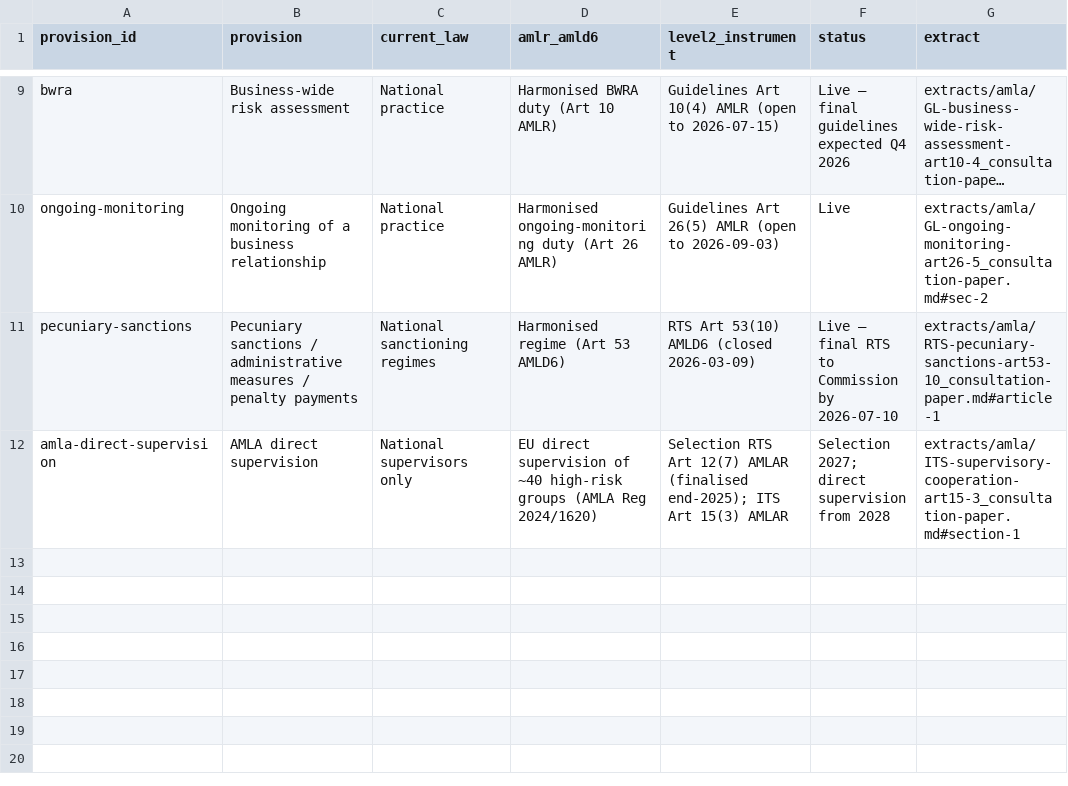
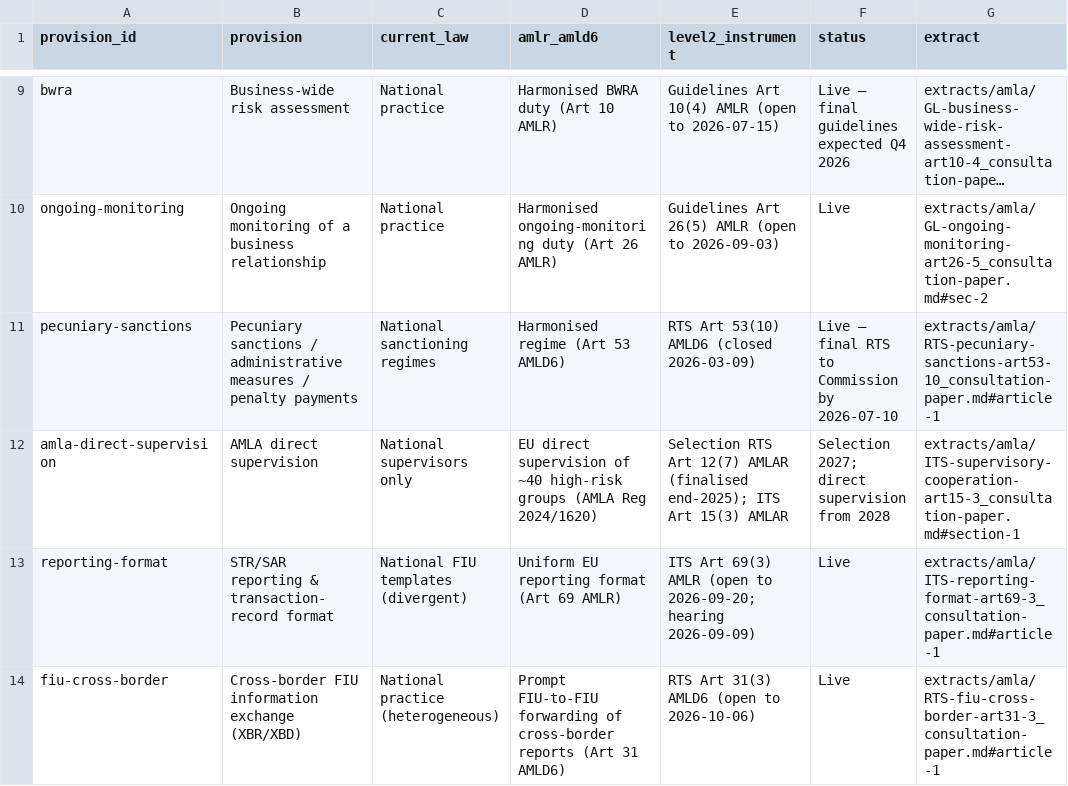
Before and after one commit to frankdevlabs/aml-package-2024, a CSV file: data/positions.csv, drawn as a sheet; only a part is shown, gaps mark what is left out; long unchanged cells end in ….

```diff
--- a/data/positions.csv
+++ b/data/positions.csv
@@ -12 +12,3 @@ pecuniary-sanctions,Pecuniary sanctions / administrative measures / penalty paym
 amla-direct-supervision,AMLA direct supervision,National supervisors only,EU direct supervision of ~40 high-risk groups (AMLA Reg 2024/1620),Selection RTS Art 12(7) AMLAR (finalised end-2025); ITS Art 15(3) AMLAR,Selection 2027; direct supervision from 2028,extracts/amla/ITS-supervisory-cooperation-art15-3_consultation-paper.md#section-1
+reporting-format,STR/SAR reporting & transaction-record format,National FIU templates (divergent),Uniform EU reporting format (Art 69 AMLR),ITS Art 69(3) AMLR (open to 2026-09-20; hearing 2026-09-09),Live,extracts/amla/ITS-reporting-format-art69-3_consultation-paper.md#article-1
+fiu-cross-border,Cross-border FIU information exchange (XBR/XBD),National practice (heterogeneous),Prompt FIU-to-FIU forwarding of cross-border reports (Art 31 AMLD6),RTS Art 31(3) AMLD6 (open to 2026-10-06),Live,extracts/amla/RTS-fiu-cross-border-art31-3_consultation-paper.md#article-1
```
Also changed, not shown: 10 other files.
